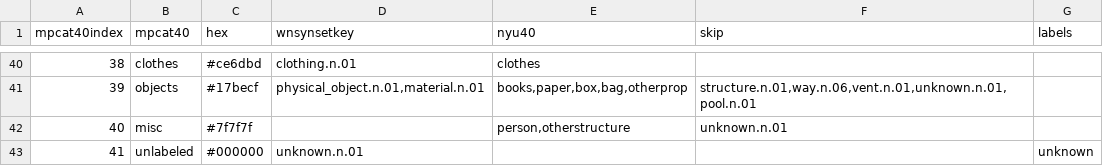
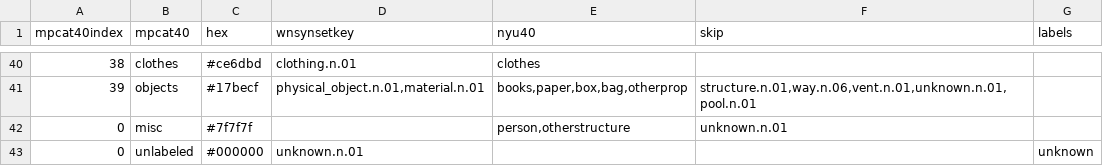
Before and after one commit to Ending2015a/objectnav-2022, a TSV file: kemono/semantics/utils/mpcat40.tsv, drawn as a sheet; only a part is shown, gaps mark what is left out.

```diff
--- a/kemono/semantics/utils/mpcat40.tsv
+++ b/kemono/semantics/utils/mpcat40.tsv
@@ -41,3 +41,3 @@ mpcat40index	mpcat40	hex	wnsynsetkey	nyu40	skip	labels
 39	objects	#17becf	physical_object.n.01,material.n.01	books,paper,box,bag,otherprop	structure.n.01,way.n.06,vent.n.01,unknown.n.01,pool.n.01	
-40	misc	#7f7f7f		person,otherstructure	unknown.n.01	
-41	unlabeled	#000000	unknown.n.01			unknown
+0	misc	#7f7f7f		person,otherstructure	unknown.n.01	
+0	unlabeled	#000000	unknown.n.01			unknown
```
Also changed, not shown: 19 other files.
